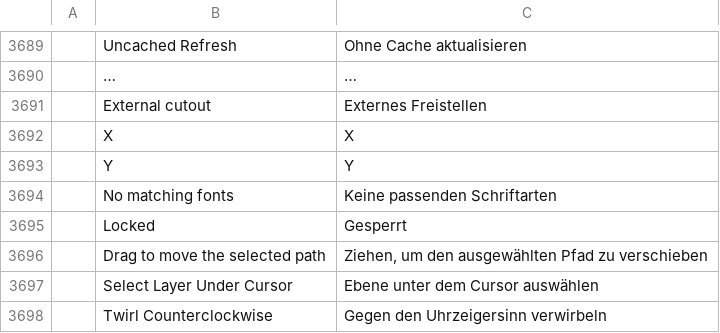
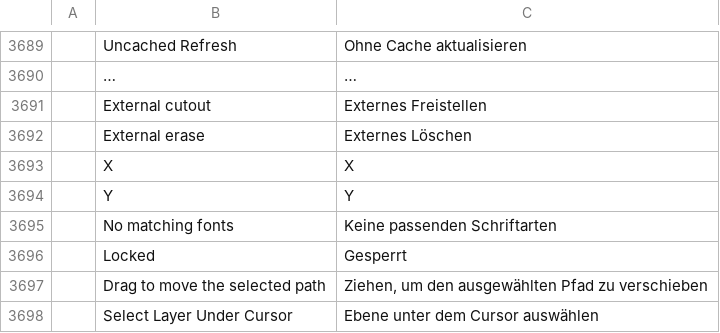
Before and after one commit to david419kr/photocraft-qwen-edit, a TSV file: crates/ui-egui/src/i18n/de.tsv, drawn as a sheet; only a part is shown, gaps mark what is left out; the shorter side is filled out with more unchanged rows; the diff names each change by its address in the sheet, - before the commit and + after, or states it on an @@ line.

```diff
--- a/crates/ui-egui/src/i18n/de.tsv
+++ b/crates/ui-egui/src/i18n/de.tsv
+row 3692:  | External erase | Externes Löschen
```
Also changed, not shown: crates/ui-egui/src/i18n/cs.tsv, crates/ui-egui/src/i18n/fr.tsv, 24 other files.
